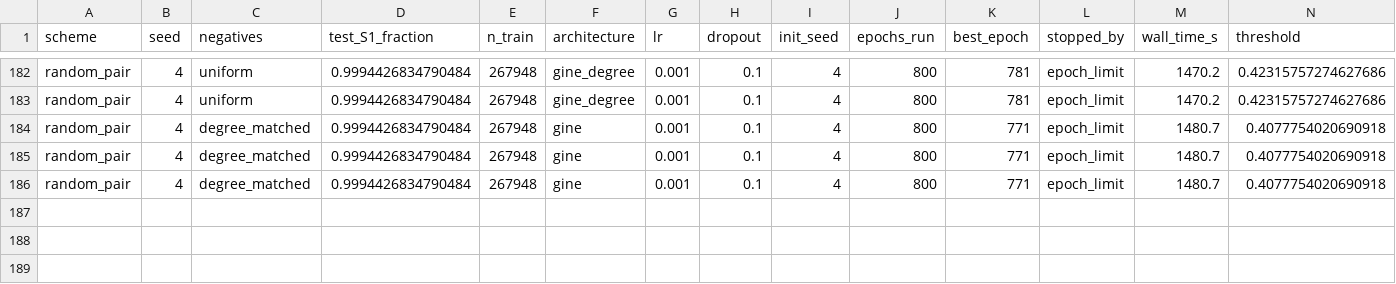
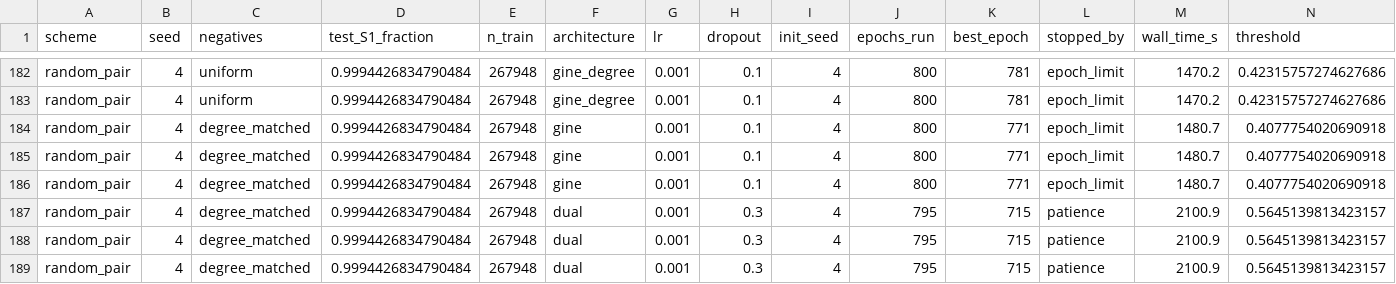
Before and after one commit to mametaeverzat014-cell/DDI-Net, a CSV file: reports/phase_a2_results.csv, drawn as a sheet; only a part is shown, gaps mark what is left out; rows hold the shown columns only; the diff names each change by its address in the sheet, - before the commit and + after, or states it on an @@ line.

```diff
--- a/reports/phase_a2_results.csv
+++ b/reports/phase_a2_results.csv
+row 187: random_pair | 4 | degree_matched | 0.9994426834790484 | 267948 | dual | 0.001 | 0.3 | 4 | 795 | 715 | patience | 2100.9 | 0.5645139813423157
+row 188: random_pair | 4 | degree_matched | 0.9994426834790484 | 267948 | dual | 0.001 | 0.3 | 4 | 795 | 715 | patience | 2100.9 | 0.5645139813423157
+row 189: random_pair | 4 | degree_matched | 0.9994426834790484 | 267948 | dual | 0.001 | 0.3 | 4 | 795 | 715 | patience | 2100.9 | 0.5645139813423157
```
Also changed, not shown: 1 other file.
